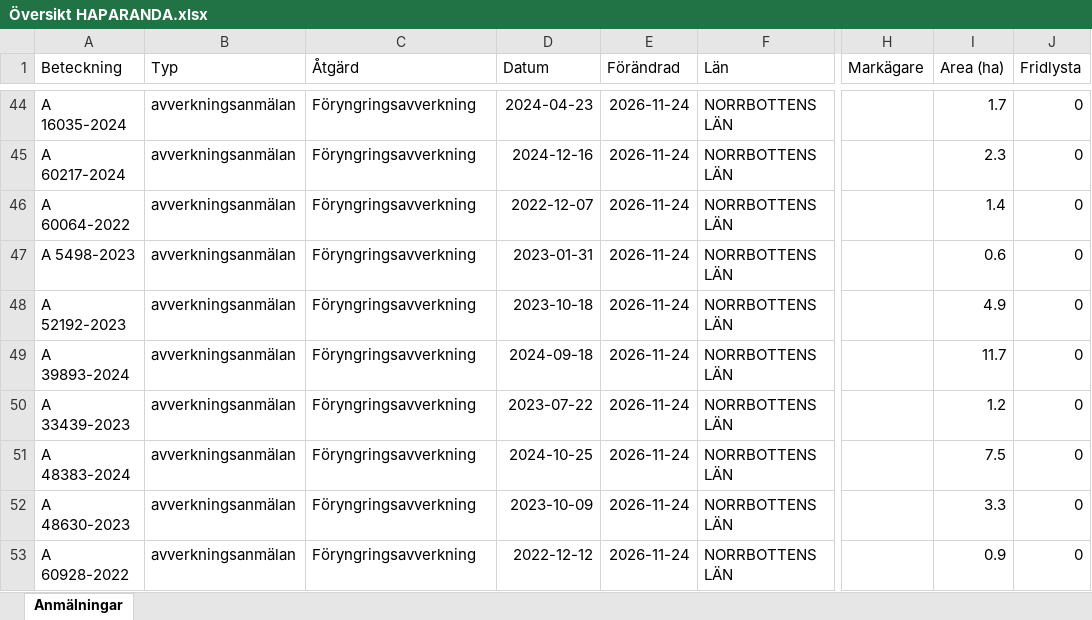
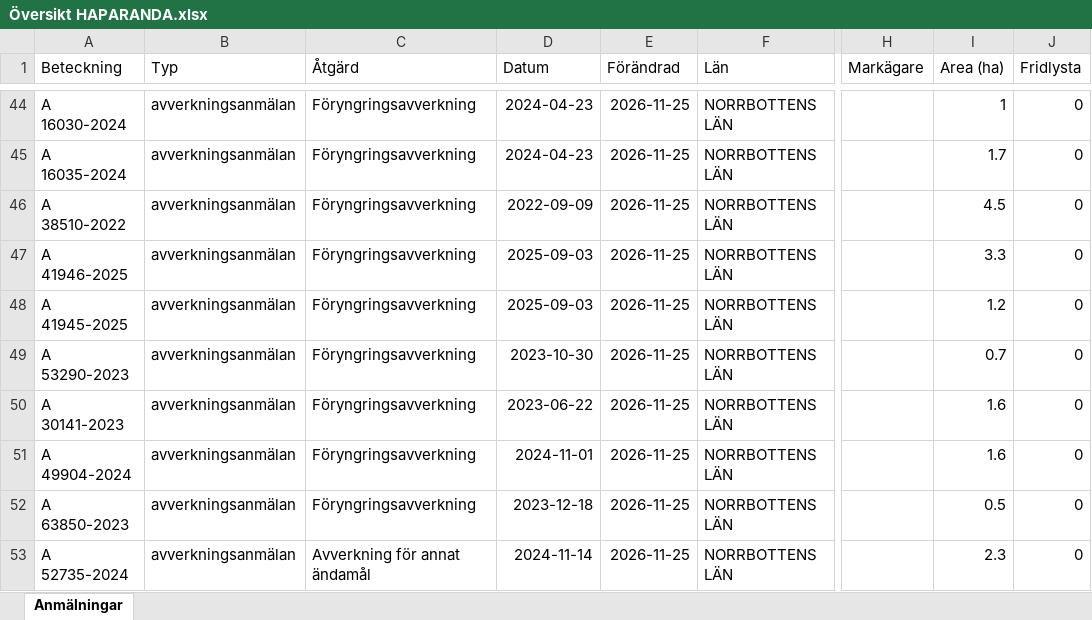
Before and after one commit to klasma/Logging_2583, an Excel workbook: Översikt HAPARANDA.xlsx, sheet Anmälningar, drawn as a sheet; only a part is shown, gaps mark what is left out; values as stored, in another font and other column widths than the file's, no borders; the diff covers the shown part only; the diff names each change by its address in the sheet, - before the commit and + after, or states it on an @@ line.

```diff
--- a/Översikt HAPARANDA.xlsx (sheet Anmälningar)
+++ b/Översikt HAPARANDA.xlsx (sheet Anmälningar)
-A44 (Beteckning): A 16035-2024
+A44 (Beteckning): A 16030-2024
-E44:E53 (Förändrad): 2026-11-24
+E44:E53 (Förändrad): 2026-11-25
-I44 (Area (ha)): 1.7
+I44 (Area (ha)): 1
-A45 (Beteckning): A 60217-2024
+A45 (Beteckning): A 16035-2024
-D45 (Datum): 2024-12-16
+D45 (Datum): 2024-04-23
-I45 (Area (ha)): 2.3
+I45 (Area (ha)): 1.7
-A46 (Beteckning): A 60064-2022
+A46 (Beteckning): A 38510-2022
-D46 (Datum): 2022-12-07
+D46 (Datum): 2022-09-09
-I46 (Area (ha)): 1.4
+I46 (Area (ha)): 4.5
-A47 (Beteckning): A 5498-2023
+A47 (Beteckning): A 41946-2025
-D47 (Datum): 2023-01-31
+D47 (Datum): 2025-09-03
-I47 (Area (ha)): 0.6
+I47 (Area (ha)): 3.3
-A48 (Beteckning): A 52192-2023
+A48 (Beteckning): A 41945-2025
-D48 (Datum): 2023-10-18
+D48 (Datum): 2025-09-03
-I48 (Area (ha)): 4.9
+I48 (Area (ha)): 1.2
-A49 (Beteckning): A 39893-2024
+A49 (Beteckning): A 53290-2023
-D49 (Datum): 2024-09-18
+D49 (Datum): 2023-10-30
-I49 (Area (ha)): 11.7
+I49 (Area (ha)): 0.7
-A50 (Beteckning): A 33439-2023
+A50 (Beteckning): A 30141-2023
-D50 (Datum): 2023-07-22
+D50 (Datum): 2023-06-22
-I50 (Area (ha)): 1.2
+I50 (Area (ha)): 1.6
-A51 (Beteckning): A 48383-2024
+A51 (Beteckning): A 49904-2024
-D51 (Datum): 2024-10-25
+D51 (Datum): 2024-11-01
-I51 (Area (ha)): 7.5
+I51 (Area (ha)): 1.6
-A52 (Beteckning): A 48630-2023
+A52 (Beteckning): A 63850-2023
-D52 (Datum): 2023-10-09
+D52 (Datum): 2023-12-18
-I52 (Area (ha)): 3.3
+I52 (Area (ha)): 0.5
-A53 (Beteckning): A 60928-2022
+A53 (Beteckning): A 52735-2024
-C53 (Åtgärd): Föryngringsavverkning
+C53 (Åtgärd): Avverkning för annat ändamål
-D53 (Datum): 2022-12-12
+D53 (Datum): 2024-11-14
-I53 (Area (ha)): 0.9
+I53 (Area (ha)): 2.3
```
Also changed, not shown: 646 edited cells elsewhere in this sheet, artfynd/A 1855-2025 artfynd.xlsx, artfynd/A 21714-2026 artfynd.xlsx, 33 other files.
